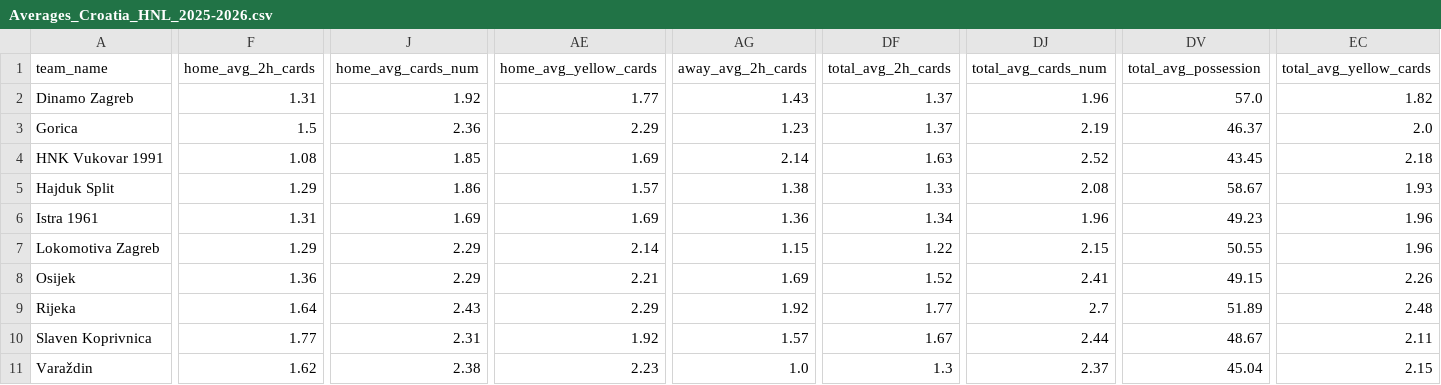
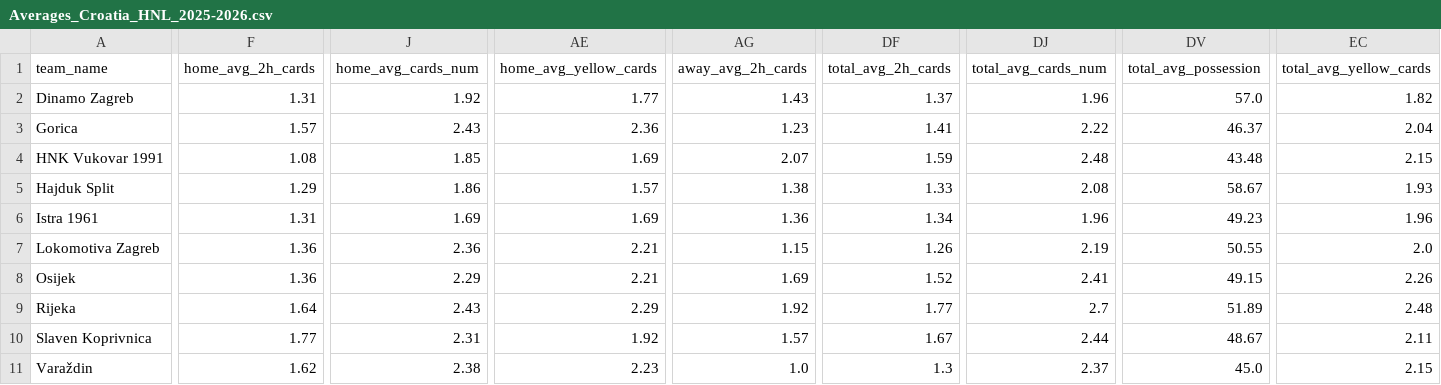
Before and after one commit to aimidas1/aimidas1, a CSV file: csv/teams/leagues/Averages_Croatia_HNL_2025-2026.csv, drawn as a sheet; only a part is shown, gaps mark what is left out; the diff covers the shown part only; the diff names each change by its address in the sheet, - before the commit and + after, or states it on an @@ line.

Commit message:
Update team averages

```diff
--- a/csv/teams/leagues/Averages_Croatia_HNL_2025-2026.csv
+++ b/csv/teams/leagues/Averages_Croatia_HNL_2025-2026.csv
-F3 (home_avg_2h_cards): 1.5
+F3 (home_avg_2h_cards): 1.57
-J3 (home_avg_cards_num): 2.36
+J3 (home_avg_cards_num): 2.43
-AE3 (home_avg_yellow_cards): 2.29
+AE3 (home_avg_yellow_cards): 2.36
-DF3 (total_avg_2h_cards): 1.37
+DF3 (total_avg_2h_cards): 1.41
-DJ3 (total_avg_cards_num): 2.19
+DJ3 (total_avg_cards_num): 2.22
-EC3 (total_avg_yellow_cards): 2.0
+EC3 (total_avg_yellow_cards): 2.04
-AG4 (away_avg_2h_cards): 2.14
+AG4 (away_avg_2h_cards): 2.07
-DF4 (total_avg_2h_cards): 1.63
+DF4 (total_avg_2h_cards): 1.59
-DJ4 (total_avg_cards_num): 2.52
+DJ4 (total_avg_cards_num): 2.48
-DV4 (total_avg_possession): 43.45
+DV4 (total_avg_possession): 43.48
-EC4 (total_avg_yellow_cards): 2.18
+EC4 (total_avg_yellow_cards): 2.15
-F7 (home_avg_2h_cards): 1.29
+F7 (home_avg_2h_cards): 1.36
-J7 (home_avg_cards_num): 2.29
+J7 (home_avg_cards_num): 2.36
-AE7 (home_avg_yellow_cards): 2.14
+AE7 (home_avg_yellow_cards): 2.21
-DF7 (total_avg_2h_cards): 1.22
+DF7 (total_avg_2h_cards): 1.26
-DJ7 (total_avg_cards_num): 2.15
+DJ7 (total_avg_cards_num): 2.19
-EC7 (total_avg_yellow_cards): 1.96
+EC7 (total_avg_yellow_cards): 2.0
-DV11 (total_avg_possession): 45.04
+DV11 (total_avg_possession): 45.0
```
Also changed, not shown: 9 edited cells elsewhere in this file.
